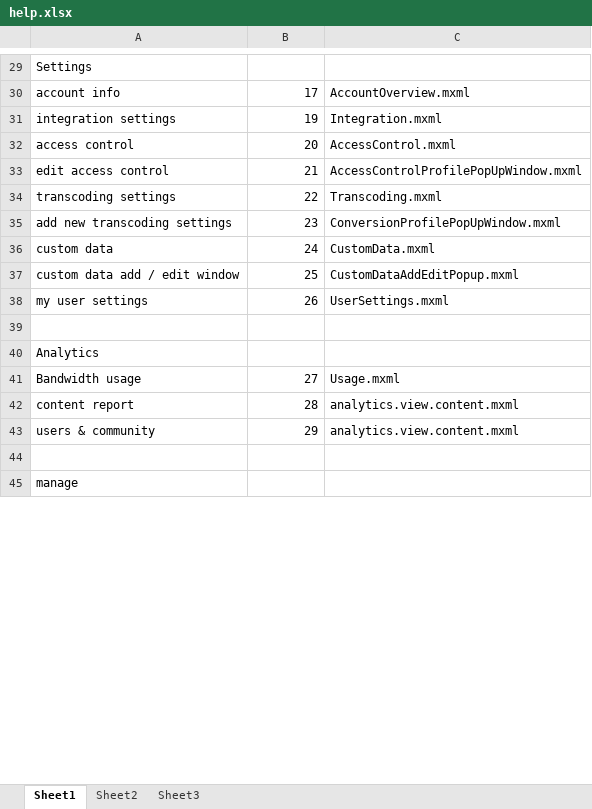
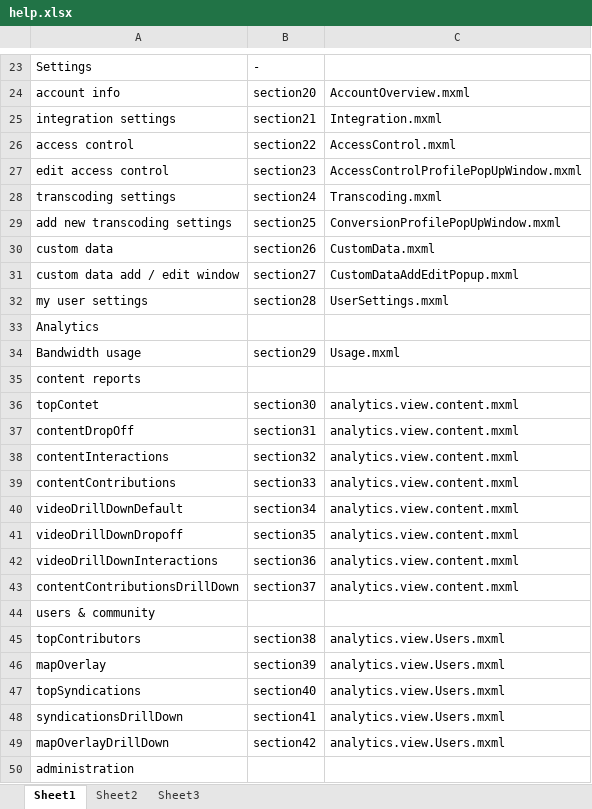
Before and after one commit to kaltura/kmc, an Excel workbook: KMC/docs/help.xlsx, sheet Sheet1, drawn as a sheet; only a part is shown, gaps mark what is left out; values as stored, in another font and other column widths than the file's, no cell formats; removed rows and columns are numbered as before the commit, all else as after; the diff covers the shown part only; the diff names each change by its address in the sheet, - before the commit and + after, or states it on an @@ line.

Commit message:
new help pages - account / custom data, admin / users, roles
git-svn-id: svn+ssh://kelev.kaltura.com/usr/local/kalsource/front/workspaces/kmc/trunk@54391 6b8eccd3-e8c5-4e7d-8186-e12b5326b719

```diff
--- a/KMC/docs/help.xlsx (sheet Sheet1)
+++ b/KMC/docs/help.xlsx (sheet Sheet1)
-B23: (empty)
+B23: -
-B24: 17
+B24: section20
-B25: 19
+B25: section21
-B26: 20
+B26: section22
-B27: 21
+B27: section23
-B28: 22
+B28: section24
-B29: 23
+B29: section25
-B30: 24
+B30: section26
-B31: 25
+B31: section27
-B32: 26
+B32: section28
-row 39: (empty)
-B34: 27
+B34: section29
-row 42: content report | 28 | analytics.view.content.mxml
+row 35: content reports
+row 36: topContet | section30 | analytics.view.content.mxml
+row 37: contentDropOff | section31 | analytics.view.content.mxml
+row 38: contentInteractions | section32 | analytics.view.content.mxml
+row 39: contentContributions | section33 | analytics.view.content.mxml
+row 40: videoDrillDownDefault | section34 | analytics.view.content.mxml
+row 41: videoDrillDownDropoff | section35 | analytics.view.content.mxml
+row 42: videoDrillDownInteractions | section36 | analytics.view.content.mxml
+row 43: contentContributionsDrillDown | section37 | analytics.view.content.mxml
-B44: 29
+B44: (empty)
-C44: analytics.view.content.mxml
+C44: (empty)
-row 45: (empty)
+row 45: topContributors | section38 | analytics.view.Users.mxml
+row 46: mapOverlay | section39 | analytics.view.Users.mxml
+row 47: topSyndications | section40 | analytics.view.Users.mxml
+row 48: syndicationsDrillDown | section41 | analytics.view.Users.mxml
+row 49: mapOverlayDrillDown | section42 | analytics.view.Users.mxml
-A50: manage
+A50: administration
```
Also changed, not shown: 6 removed rows and 31 edited cells elsewhere in this sheet, cell formats, 2 other files.
